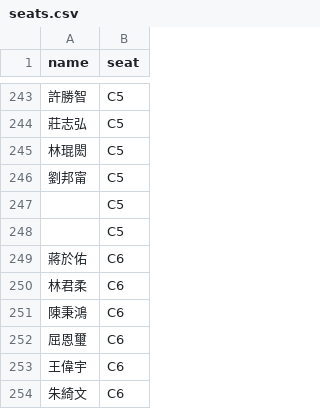
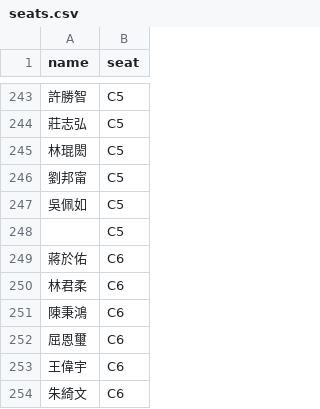
Before and after one commit to i71924/fenglinlove, a CSV file: seats.csv, drawn as a sheet; only a part is shown, gaps mark what is left out; the diff covers the shown part only.

```diff
--- a/seats.csv
+++ b/seats.csv
@@ -246,3 +246,3 @@ name,seat
 劉邦甯,C5
-,C5
+吳佩如,C5
 ,C5
```
Also changed, not shown: 2 added rows, 2 removed rows and 5 edited cells elsewhere in this file.
